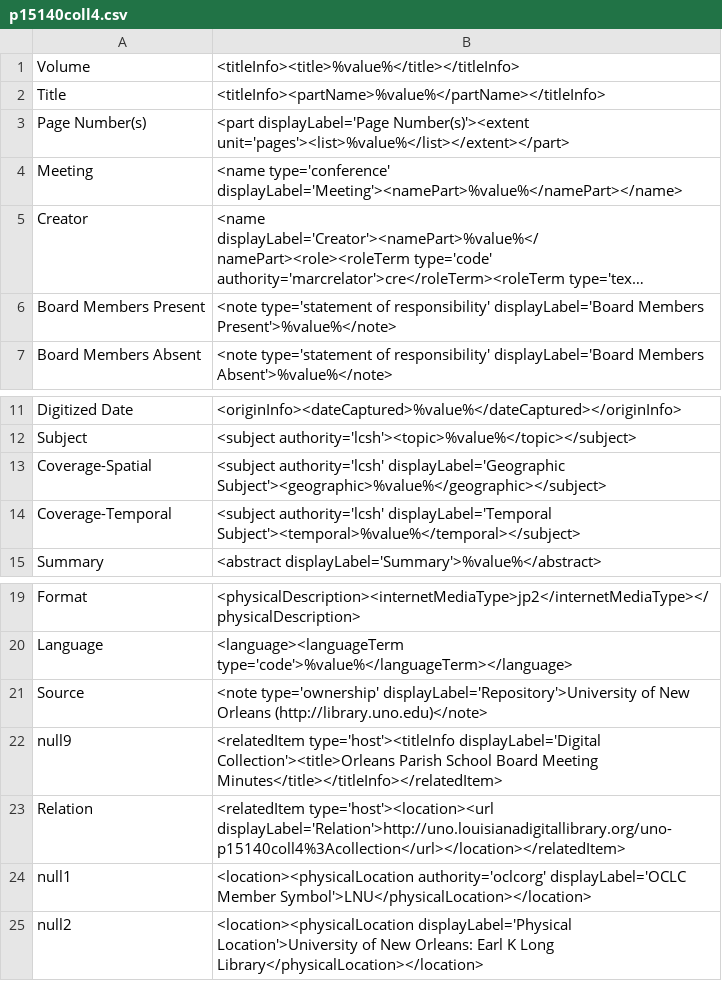
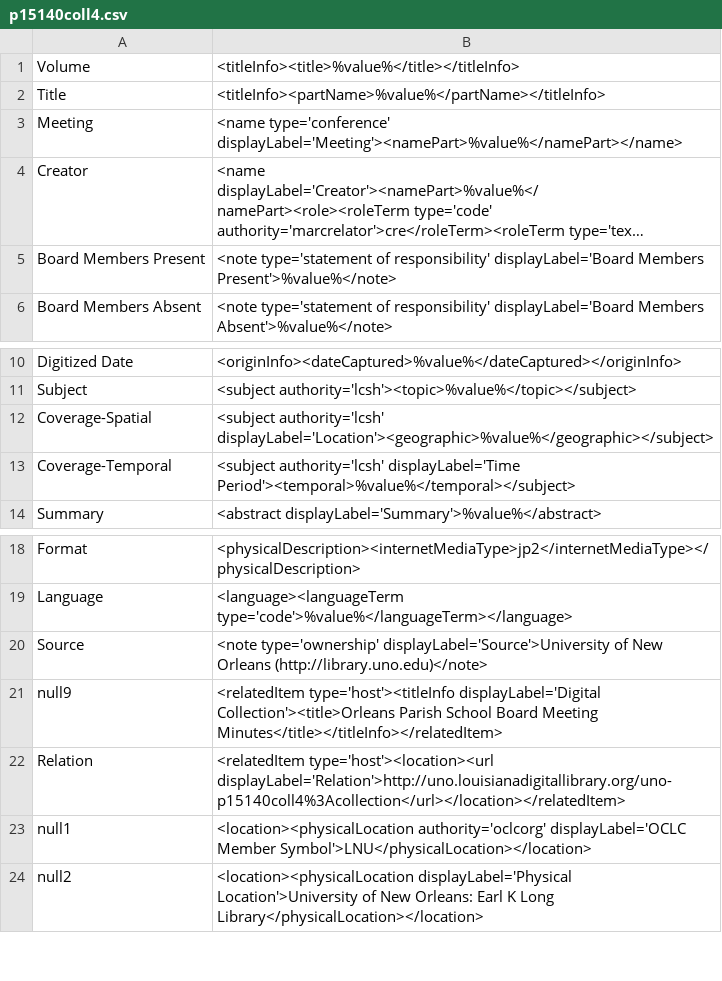
Before and after one commit to lsulibraries/cDM_to_mods, a CSV file: mappings_files/p15140coll4.csv, drawn as a sheet; only a part is shown, gaps mark what is left out; long unchanged cells end in ….

Commit message:
updates to displayLabels

```diff
--- a/mappings_files/p15140coll4.csv
+++ b/mappings_files/p15140coll4.csv
@@ -2,3 +2,2 @@ Volume,"<titleInfo><title>%value%</title></titleInfo>"
 Title,"<titleInfo><partName>%value%</partName></titleInfo>"
-Page Number(s),"<part displayLabel='Page Number(s)'><extent unit='pages'><list>%value%</list></extent></part>"
 Meeting,"<name type='conference' displayLabel='Meeting'><namePart>%value%</namePart></name>"
@@ -12,4 +11,4 @@ Digitized Date,"<originInfo><dateCaptured>%value%</dateCaptured></originInfo>"
 Subject,"<subject authority='lcsh'><topic>%value%</topic></subject>"
-Coverage-Spatial,"<subject authority='lcsh' displayLabel='Geographic Subject'><geographic>%value%</geographic></subject>"
-Coverage-Temporal,"<subject authority='lcsh' displayLabel='Temporal Subject'><temporal>%value%</temporal></subject>"
+Coverage-Spatial,"<subject authority='lcsh' displayLabel='Location'><geographic>%value%</geographic></subject>"
+Coverage-Temporal,"<subject authority='lcsh' displayLabel='Time Period'><temporal>%value%</temporal></subject>"
 Summary,"<abstract displayLabel='Summary'>%value%</abstract>"
@@ -20,3 +19,3 @@ Format,"<physicalDescription><internetMediaType>jp2</internetMediaType></physica
 Language,"<language><languageTerm type='code'>%value%</languageTerm></language>"
-Source,"<note type='ownership' displayLabel='Repository'>University of New Orleans (http://library.uno.edu)</note>"
+Source,"<note type='ownership' displayLabel='Source'>University of New Orleans (http://library.uno.edu)</note>"
 null9,"<relatedItem type='host'><titleInfo displayLabel='Digital Collection'><title>Orleans Parish School Board Meeting Minutes</title></titleInfo></relatedItem>"
```
